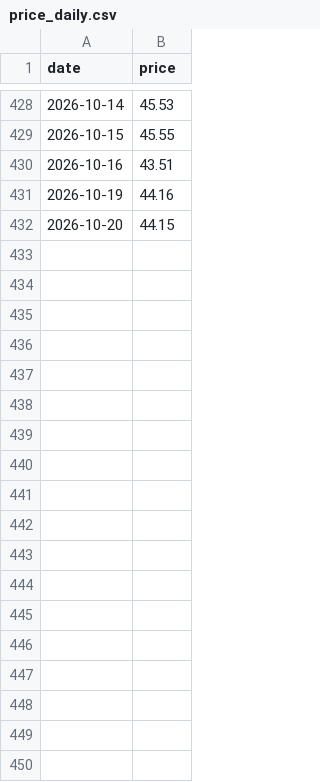
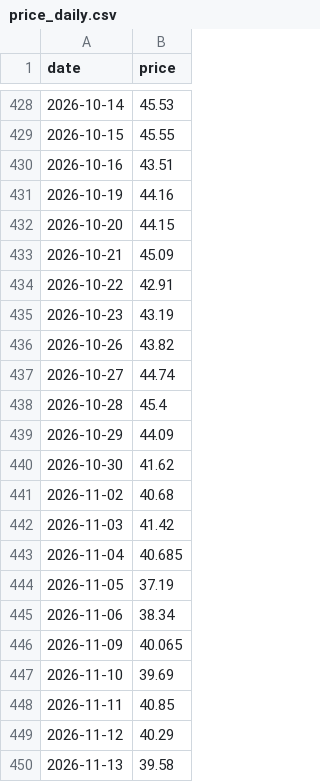
Before and after one commit to Hya-cinthus/special_situation, a CSV file: situations/agix_kraneshares/data/processed/price_daily.csv, drawn as a sheet; only a part is shown, gaps mark what is left out.

```diff
--- a/situations/agix_kraneshares/data/processed/price_daily.csv
+++ b/situations/agix_kraneshares/data/processed/price_daily.csv
@@ -432 +432,19 @@ date,price
 2026-10-20,44.15
+2026-10-21,45.09
+2026-10-22,42.91
+2026-10-23,43.19
+2026-10-26,43.82
+2026-10-27,44.74
+2026-10-28,45.4
+2026-10-29,44.09
+2026-10-30,41.62
+2026-11-02,40.68
+2026-11-03,41.42
+2026-11-04,40.685
+2026-11-05,37.19
+2026-11-06,38.34
+2026-11-09,40.065
+2026-11-10,39.69
+2026-11-11,40.85
+2026-11-12,40.29
+2026-11-13,39.58
```
Also changed, not shown: situations/arkvx_arkventure/data/processed/price_daily.csv, situations/dxyz_destiny/data/processed/price_daily.csv, 48 other files.
